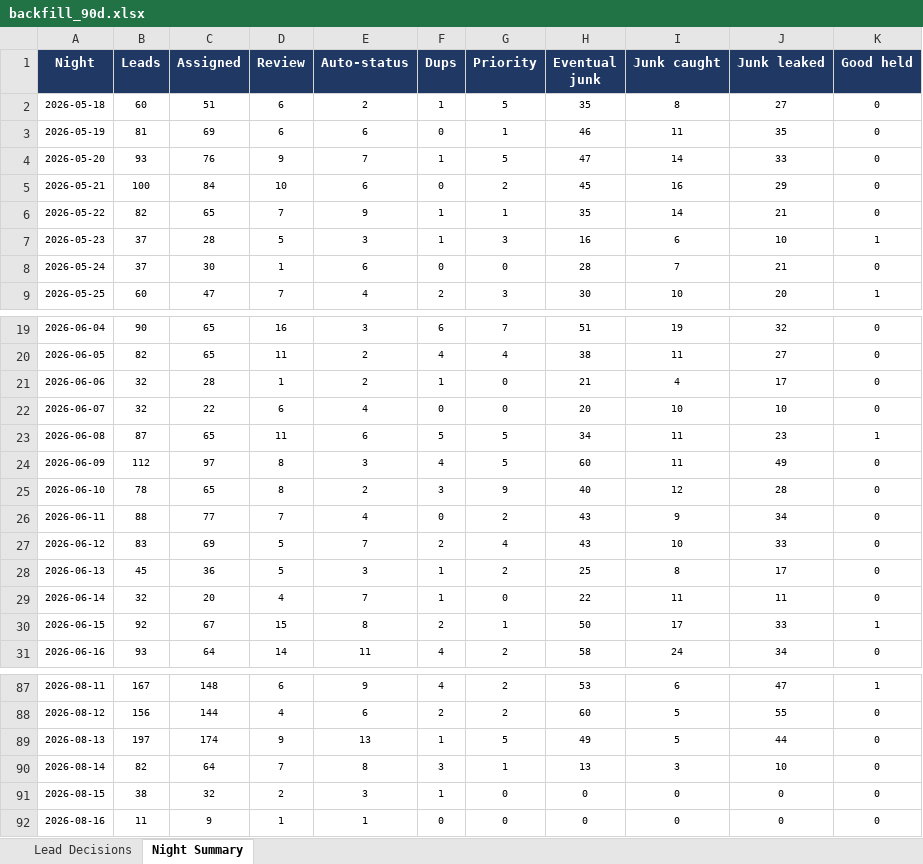
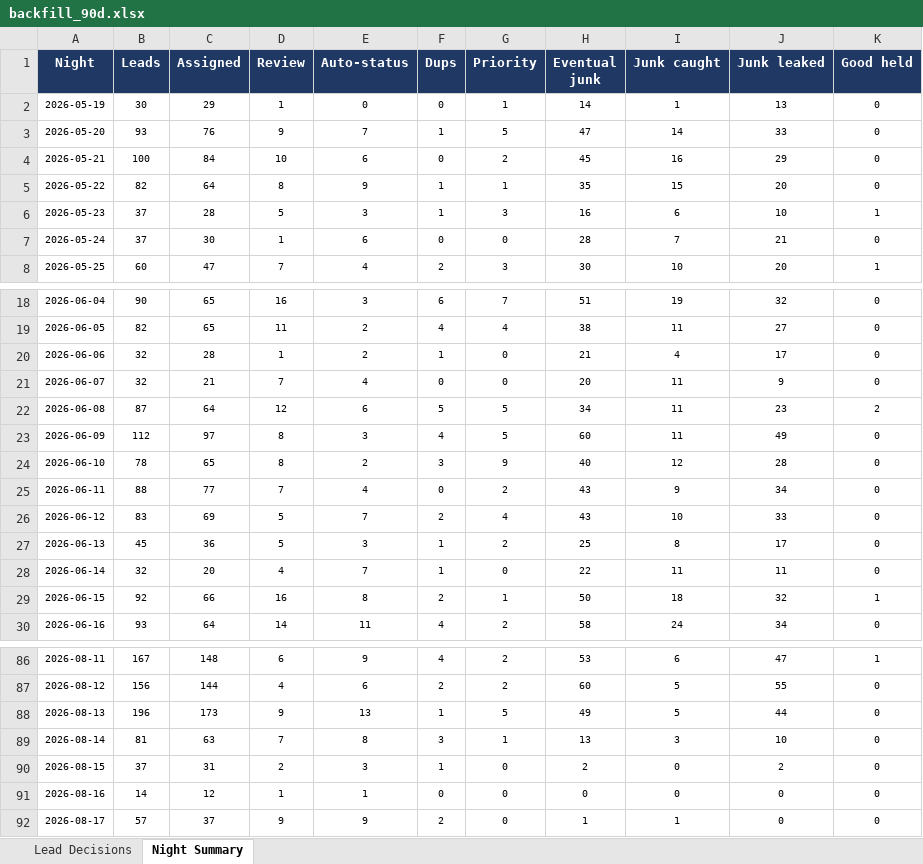
Before and after one commit to kurvnick/kurvpay-pcrep, an Excel workbook: logs/backfill_90d.xlsx, sheet Night Summary, drawn as a sheet; only a part is shown, gaps mark what is left out; values as stored, in another font and other column widths than the file's, no borders; removed rows and columns are numbered as before the commit, all else as after; the diff covers the shown part only; the diff names each change by its address in the sheet, - before the commit and + after, or states it on an @@ line.

```diff
--- a/logs/backfill_90d.xlsx (sheet Night Summary)
+++ b/logs/backfill_90d.xlsx (sheet Night Summary)
-row 2: 2026-05-18 | 60 | 51 | 6 | 2 | 1 | 5 | 35 | 8 | 27 | 0
-B2 (Leads): 81
+B2 (Leads): 30
-C2 (Assigned): 69
+C2 (Assigned): 29
-D2 (Review): 6
+D2 (Review): 1
-E2 (Auto-status): 6
+E2 (Auto-status): 0
-H2 (Eventual junk): 46
+H2 (Eventual junk): 14
-I2 (Junk caught): 11
+I2 (Junk caught): 1
-J2 (Junk leaked): 35
+J2 (Junk leaked): 13
-C5 (Assigned): 65
+C5 (Assigned): 64
-D5 (Review): 7
+D5 (Review): 8
-I5 (Junk caught): 14
+I5 (Junk caught): 15
-J5 (Junk leaked): 21
+J5 (Junk leaked): 20
-C21 (Assigned): 22
+C21 (Assigned): 21
-D21 (Review): 6
+D21 (Review): 7
-I21 (Junk caught): 10
+I21 (Junk caught): 11
-J21 (Junk leaked): 10
+J21 (Junk leaked): 9
-C22 (Assigned): 65
+C22 (Assigned): 64
-D22 (Review): 11
+D22 (Review): 12
-K22 (Good held): 1
+K22 (Good held): 2
-C29 (Assigned): 67
+C29 (Assigned): 66
-D29 (Review): 15
+D29 (Review): 16
-I29 (Junk caught): 17
+I29 (Junk caught): 18
-J29 (Junk leaked): 33
+J29 (Junk leaked): 32
-B88 (Leads): 197
+B88 (Leads): 196
-C88 (Assigned): 174
+C88 (Assigned): 173
-B89 (Leads): 82
+B89 (Leads): 81
-C89 (Assigned): 64
+C89 (Assigned): 63
-B90 (Leads): 38
+B90 (Leads): 37
-C90 (Assigned): 32
+C90 (Assigned): 31
-H90 (Eventual junk): 0
+H90 (Eventual junk): 2
-J90 (Junk leaked): 0
+J90 (Junk leaked): 2
-B91 (Leads): 11
+B91 (Leads): 14
-C91 (Assigned): 9
+C91 (Assigned): 12
+row 92: 2026-08-17 | 57 | 37 | 9 | 9 | 2 | 0 | 1 | 1 | 0 | 0
```
Also changed, not shown: 2 edited cells elsewhere in this sheet, sheet Lead Decisions.
